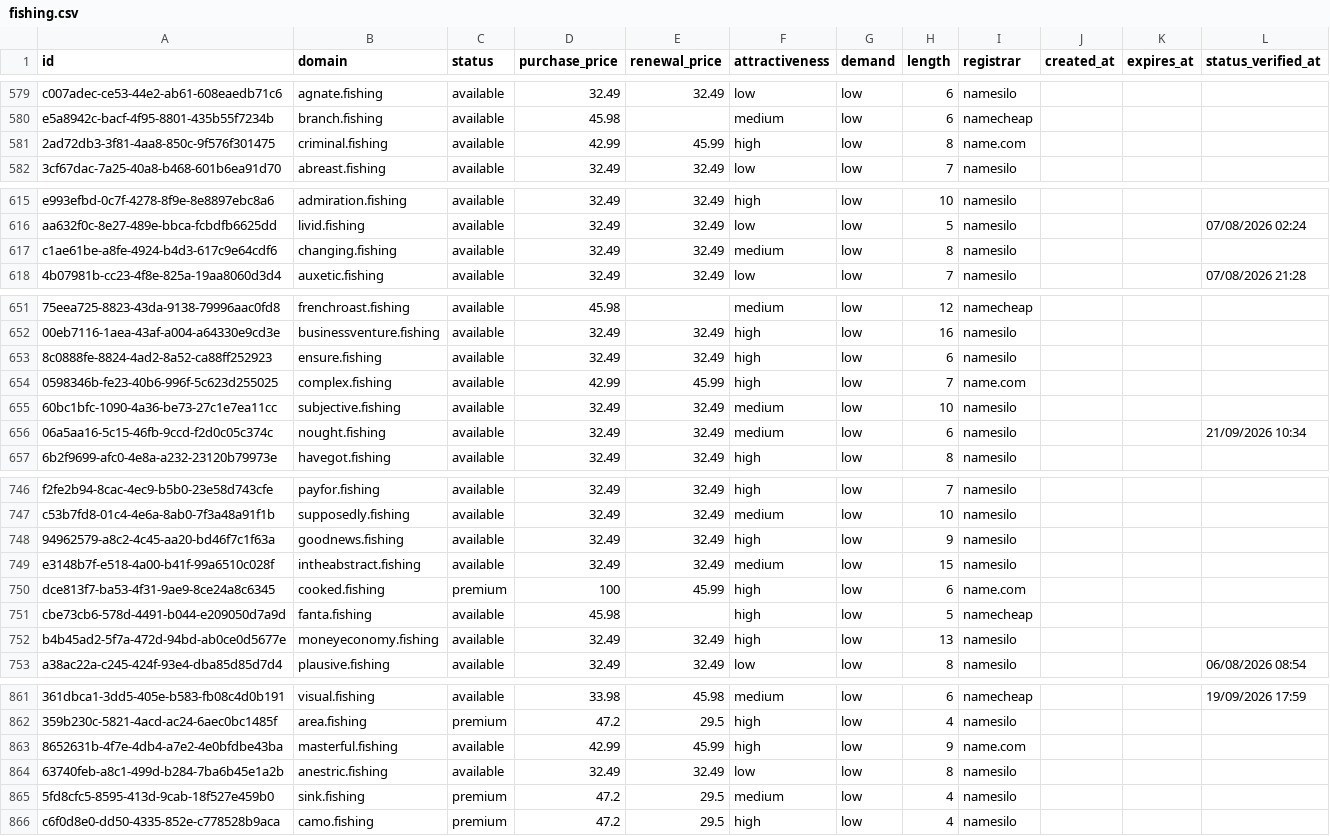
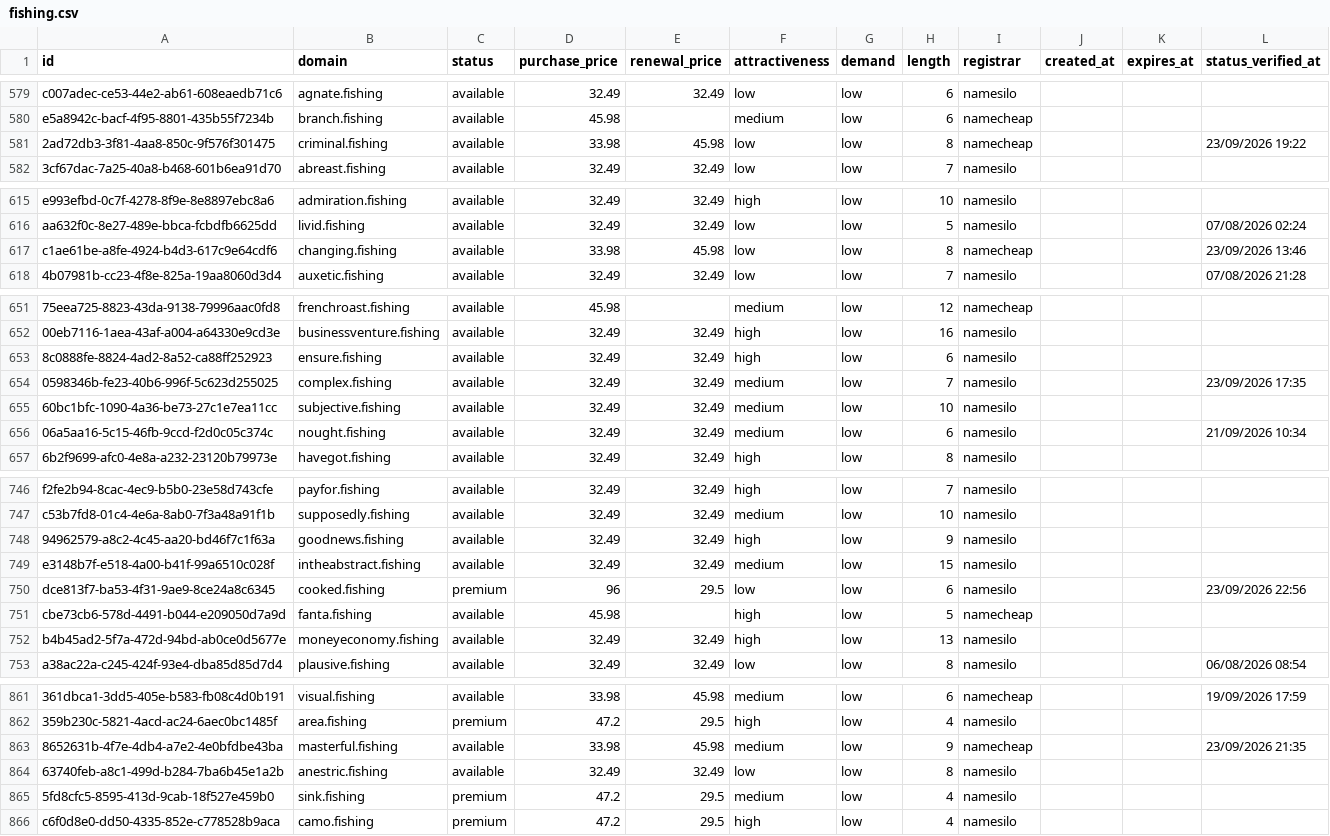
Before and after one commit to UniqueDomains/fishing-oneword-domains, a CSV file: fishing.csv, drawn as a sheet; only a part is shown, gaps mark what is left out; the diff covers the shown part only; the diff names each change by its address in the sheet, - before the commit and + after, or states it on an @@ line.

```diff
--- a/fishing.csv
+++ b/fishing.csv
-D581 (purchase_price): 42.99
+D581 (purchase_price): 33.98
-E581 (renewal_price): 45.99
+E581 (renewal_price): 45.98
-F581 (attractiveness): high
+F581 (attractiveness): low
-I581 (registrar): name.com
+I581 (registrar): namecheap
-L581 (status_verified_at): (empty)
+L581 (status_verified_at): 23/09/2026 19:22
-D617 (purchase_price): 32.49
+D617 (purchase_price): 33.98
-E617 (renewal_price): 32.49
+E617 (renewal_price): 45.98
-F617 (attractiveness): medium
+F617 (attractiveness): low
-I617 (registrar): namesilo
+I617 (registrar): namecheap
-L617 (status_verified_at): (empty)
+L617 (status_verified_at): 23/09/2026 13:46
-D654 (purchase_price): 42.99
+D654 (purchase_price): 32.49
-E654 (renewal_price): 45.99
+E654 (renewal_price): 32.49
-F654 (attractiveness): high
+F654 (attractiveness): medium
-I654 (registrar): name.com
+I654 (registrar): namesilo
-L654 (status_verified_at): (empty)
+L654 (status_verified_at): 23/09/2026 17:35
-D750 (purchase_price): 100
+D750 (purchase_price): 96
-E750 (renewal_price): 45.99
+E750 (renewal_price): 29.5
-F750 (attractiveness): high
+F750 (attractiveness): low
-I750 (registrar): name.com
+I750 (registrar): namesilo
-L750 (status_verified_at): (empty)
+L750 (status_verified_at): 23/09/2026 22:56
-D863 (purchase_price): 42.99
+D863 (purchase_price): 33.98
-E863 (renewal_price): 45.99
+E863 (renewal_price): 45.98
-F863 (attractiveness): high
+F863 (attractiveness): medium
-I863 (registrar): name.com
+I863 (registrar): namecheap
-L863 (status_verified_at): (empty)
+L863 (status_verified_at): 23/09/2026 21:35
```
Also changed, not shown: 75 edited cells elsewhere in this file, 4 other files.
